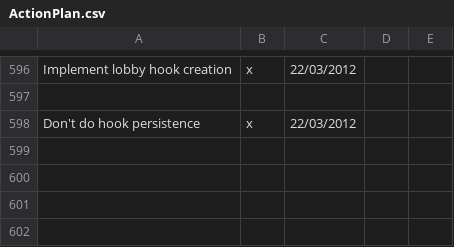
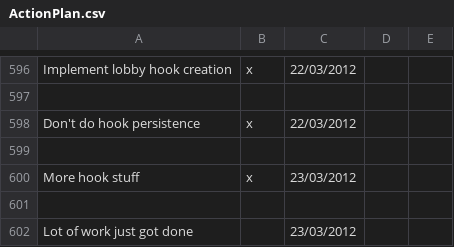
Before and after one commit to LeonidPozamantir/li-ja, a CSV file: ActionPlan.csv, drawn as a sheet; only a part is shown, gaps mark what is left out; the diff names each change by its address in the sheet, - before the commit and + after, or states it on an @@ line.

Commit message:
more hook stuff

```diff
--- a/ActionPlan.csv
+++ b/ActionPlan.csv
+row 599: (empty)
+row 600: More hook stuff | x | 23/03/2012
+row 601: (empty)
+row 602: Lot of work just got done |  | 23/03/2012
```
Also changed, not shown: 17 other files.
